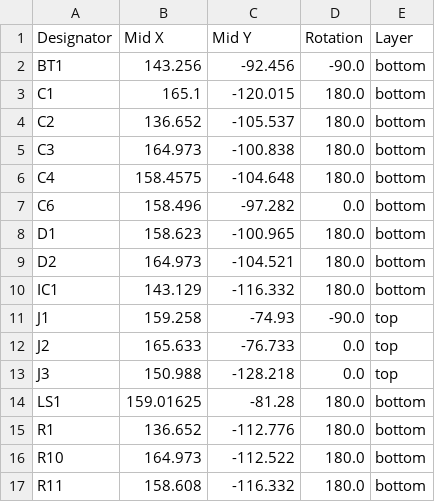
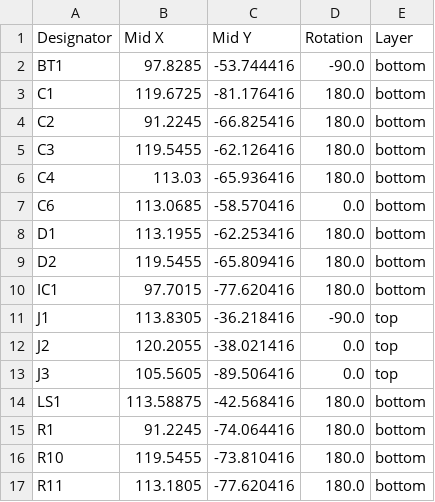
Before and after one commit to Casperdroid5/ATTiny-Keychain-Handheld, a CSV file: Tiny Handheld V2.1/production/positions.csv, drawn as a sheet; only a part is shown; the diff covers the shown part only.

```diff
--- a/Tiny Handheld V2.1/production/positions.csv
+++ b/Tiny Handheld V2.1/production/positions.csv
@@ -1,17 +1,17 @@
 Designator,Mid X,Mid Y,Rotation,Layer
-BT1,143.256,-92.456,-90.0,bottom
-C1,165.1,-120.015,180.0,bottom
-C2,136.652,-105.537,180.0,bottom
-C3,164.973,-100.838,180.0,bottom
-C4,158.4575,-104.648,180.0,bottom
-C6,158.496,-97.282,0.0,bottom
-D1,158.623,-100.965,180.0,bottom
-D2,164.973,-104.521,180.0,bottom
-IC1,143.129,-116.332,180.0,bottom
-J1,159.258,-74.93,-90.0,top
-J2,165.633,-76.733,0.0,top
-J3,150.988,-128.218,0.0,top
-LS1,159.01625,-81.28,180.0,bottom
-R1,136.652,-112.776,180.0,bottom
-R10,164.973,-112.522,180.0,bottom
-R11,158.608,-116.332,180.0,bottom
+BT1,97.8285,-53.744416,-90.0,bottom
+C1,119.6725,-81.176416,180.0,bottom
+C2,91.2245,-66.825416,180.0,bottom
+C3,119.5455,-62.126416,180.0,bottom
+C4,113.03,-65.936416,180.0,bottom
+C6,113.0685,-58.570416,0.0,bottom
+D1,113.1955,-62.253416,180.0,bottom
+D2,119.5455,-65.809416,180.0,bottom
+IC1,97.7015,-77.620416,180.0,bottom
+J1,113.8305,-36.218416,-90.0,top
+J2,120.2055,-38.021416,0.0,top
+J3,105.5605,-89.506416,0.0,top
+LS1,113.58875,-42.568416,180.0,bottom
+R1,91.2245,-74.064416,180.0,bottom
+R10,119.5455,-73.810416,180.0,bottom
+R11,113.1805,-77.620416,180.0,bottom
```
Also changed, not shown: 39 edited cells elsewhere in this file, Tiny Handheld V2.1/production/bom.csv, Tiny Handheld V2.1/production/designators.csv, 4 other files.
